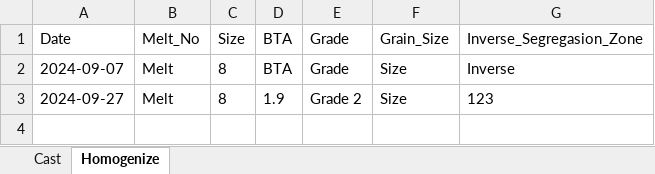
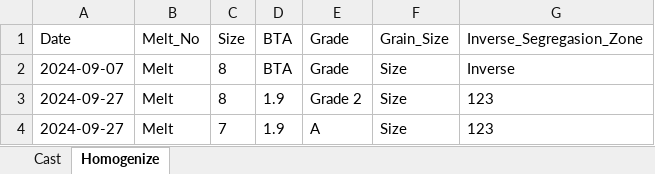
Before and after one commit to SahanDilip/AlumexProduct, an Excel workbook: Backend/Controllers/assets/backup.xlsx, sheet Homogenize, drawn as a sheet; values as stored, in another font and other column widths than the file's, no borders; the diff names each change by its address in the sheet, - before the commit and + after, or states it on an @@ line.

```diff
--- a/Backend/Controllers/assets/backup.xlsx (sheet Homogenize)
+++ b/Backend/Controllers/assets/backup.xlsx (sheet Homogenize)
+row 4: 2024-09-27 | Melt | 7 | 1.9 | A | Size | 123
```
Also changed, not shown: sheet Cast, 4 other files.
